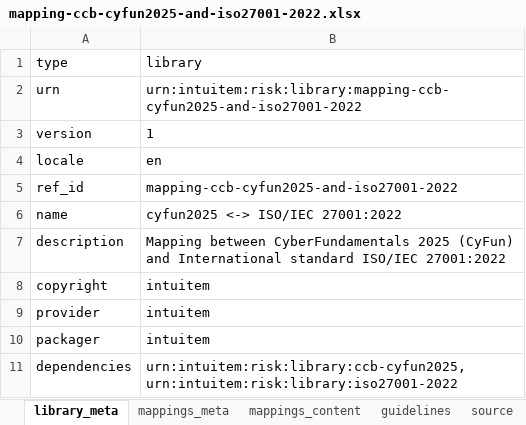
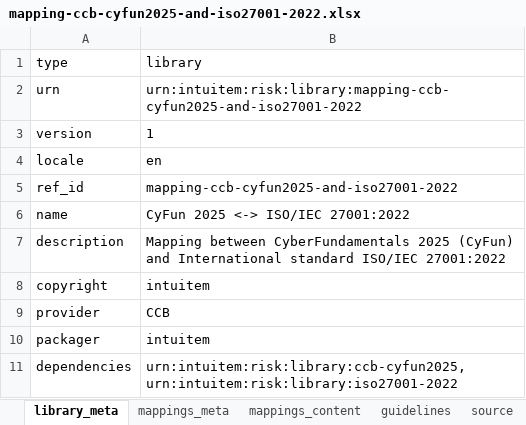
Before and after one commit to intuitem/ciso-assistant-community, an Excel workbook: tools/excel/ccb/mapping-ccb-cyfun2025-and-iso27001-2022.xlsx, sheet library_meta, drawn as a sheet; values as stored, in another font and other column widths than the file's, no borders; the diff names each change by its address in the sheet, - before the commit and + after, or states it on an @@ line.

```diff
--- a/tools/excel/ccb/mapping-ccb-cyfun2025-and-iso27001-2022.xlsx (sheet library_meta)
+++ b/tools/excel/ccb/mapping-ccb-cyfun2025-and-iso27001-2022.xlsx (sheet library_meta)
-B6 (library): cyfun2025 <-> ISO/IEC 27001:2022
+B6 (library): CyFun 2025 <-> ISO/IEC 27001:2022
-B9 (library): intuitem
+B9 (library): CCB
```
Also changed, not shown: sheet mappings_meta, 1 other file.
